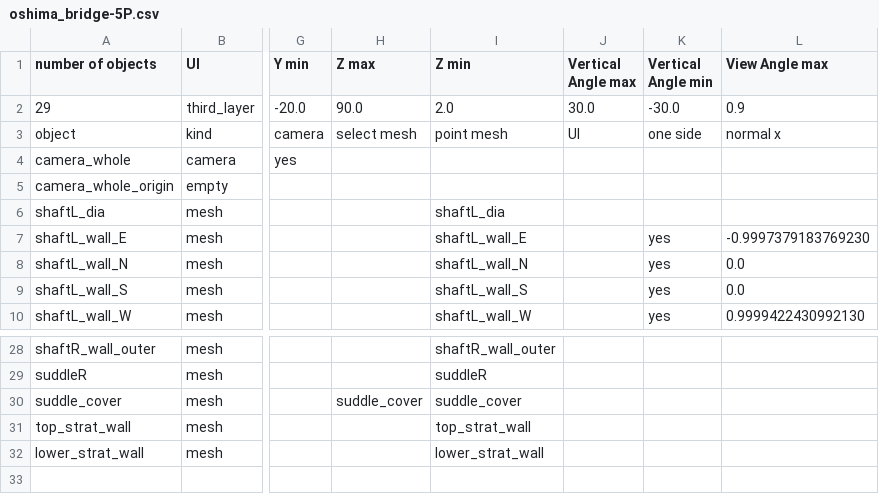
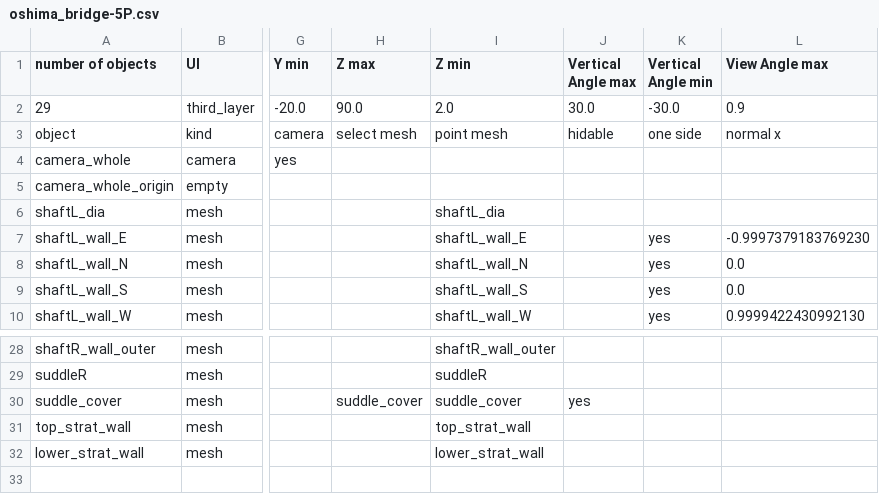
Before and after one commit to takuhanai/JB_Bridge, a CSV file: resource/scenes/oshima_bridge-5P.csv, drawn as a sheet; only a part is shown, gaps mark what is left out; the diff names each change by its address in the sheet, - before the commit and + after, or states it on an @@ line.

```diff
--- a/resource/scenes/oshima_bridge-5P.csv
+++ b/resource/scenes/oshima_bridge-5P.csv
-J3 (Vertical Angle max): UI
+J3 (Vertical Angle max): hidable
-J30 (Vertical Angle max): (empty)
+J30 (Vertical Angle max): yes
```
Also changed, not shown: resource/scenes/oshima_bridge-oshima_bridge.csv, resource/scenes/oshima_bridge-tower_01.csv, 2 other files.
